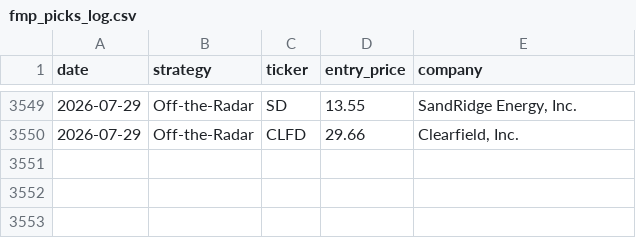
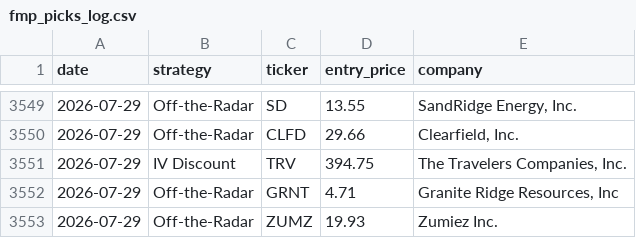
Before and after one commit to Metsapaholainen/fmp-screener, a CSV file: fmp_picks_log.csv, drawn as a sheet; only a part is shown, gaps mark what is left out.

Commit message:
data: 2026-07-29

```diff
--- a/fmp_picks_log.csv
+++ b/fmp_picks_log.csv
@@ -3550 +3550,4 @@ date,strategy,ticker,entry_price,company
 2026-07-29,Off-the-Radar,CLFD,29.66,"Clearfield, Inc."
+2026-07-29,IV Discount,TRV,394.75,"The Travelers Companies, Inc."
+2026-07-29,Off-the-Radar,GRNT,4.71,"Granite Ridge Resources, Inc"
+2026-07-29,Off-the-Radar,ZUMZ,19.93,Zumiez Inc.
```
